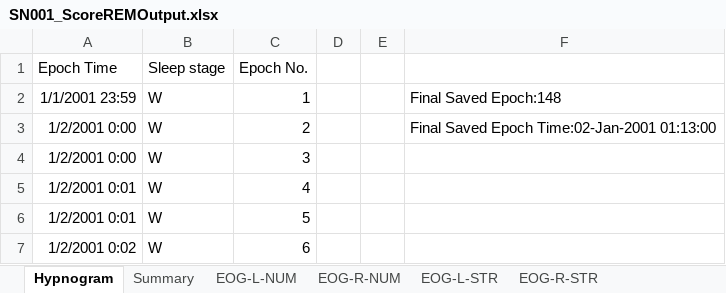
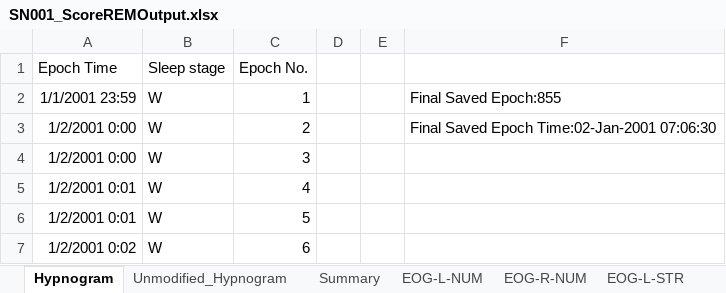
Before and after one commit to UKDRI/ScoreREMGUI, an Excel workbook: examplefiles/ScoreREMdatafiles/SN001_ScoreREMOutput.xlsx, sheet Hypnogram, drawn as a sheet; only a part is shown; values as stored, in another font and other column widths than the file's, no borders; the diff names each change by its address in the sheet, - before the commit and + after, or states it on an @@ line.

```diff
--- a/examplefiles/ScoreREMdatafiles/SN001_ScoreREMOutput.xlsx (sheet Hypnogram)
+++ b/examplefiles/ScoreREMdatafiles/SN001_ScoreREMOutput.xlsx (sheet Hypnogram)
+sheet tab: Unmodified_Hypnogram
-F2: Final Saved Epoch:148
+F2: Final Saved Epoch:855
-F3: Final Saved Epoch Time:02-Jan-2001 01:13:00
+F3: Final Saved Epoch Time:02-Jan-2001 07:06:30
```
Also changed, not shown: examplefiles/ScoreREMdatafiles/SN001_ScoreREM_REMPSD_EEG C3-M2.xlsx, examplefiles/ScoreREMdatafiles/SN001_ScoreREM_REMPSD_EEG C4-M1.xlsx, 7 other files.
